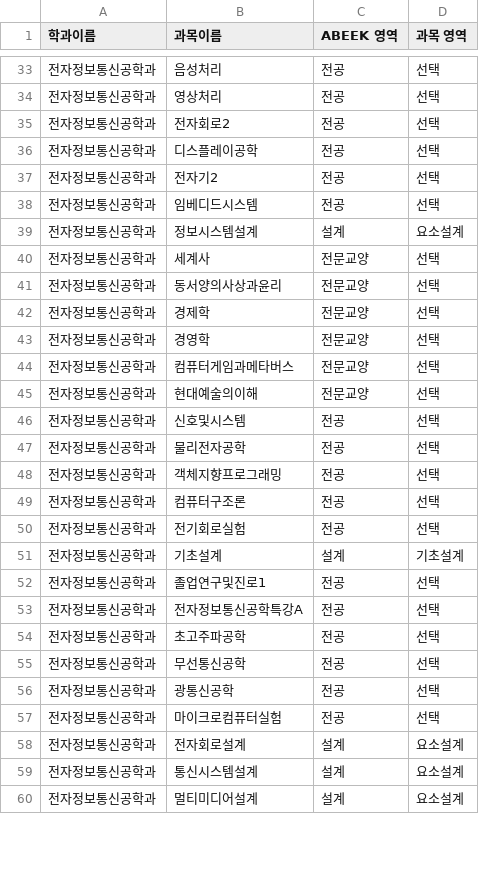
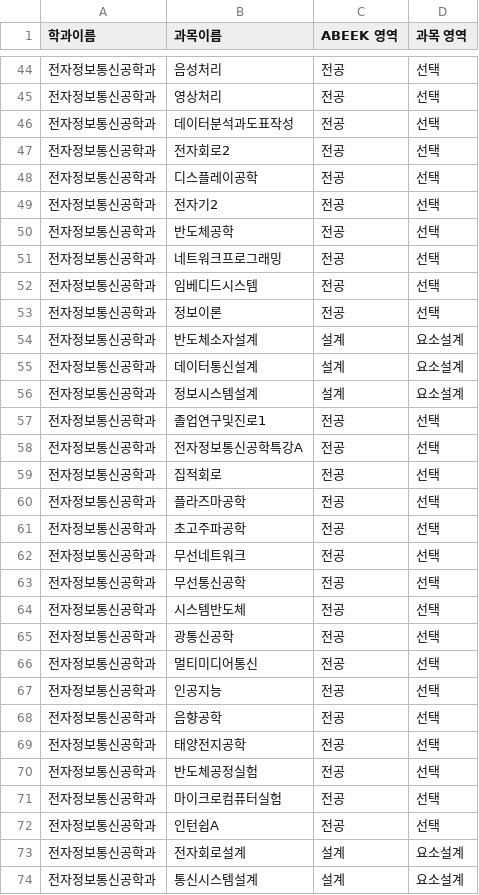
Before and after one commit to whxogus215/gonghak98-V2, a CSV file: src/main/resources/csv/gonghak_course/전자정보통신공학과.csv, drawn as a sheet; only a part is shown, gaps mark what is left out; the shorter side is filled out with more unchanged rows; the diff covers the shown part only.

```diff
--- a/src/main/resources/csv/gonghak_course/전자정보통신공학과.csv
+++ b/src/main/resources/csv/gonghak_course/전자정보통신공학과.csv
@@ -34,2 +45,3 @@
 전자정보통신공학과|영상처리|전공|선택
+전자정보통신공학과|데이터분석과도표작성|전공|선택
 전자정보통신공학과|전자회로2|전공|선택
@@ -37,22 +49,25 @@
 전자정보통신공학과|전자기2|전공|선택
+전자정보통신공학과|반도체공학|전공|선택
+전자정보통신공학과|네트워크프로그래밍|전공|선택
 전자정보통신공학과|임베디드시스템|전공|선택
+전자정보통신공학과|정보이론|전공|선택
+전자정보통신공학과|반도체소자설계|설계|요소설계
+전자정보통신공학과|데이터통신설계|설계|요소설계
 전자정보통신공학과|정보시스템설계|설계|요소설계
-전자정보통신공학과|세계사|전문교양|선택
-전자정보통신공학과|동서양의사상과윤리|전문교양|선택
-전자정보통신공학과|경제학|전문교양|선택
-전자정보통신공학과|경영학|전문교양|선택
-전자정보통신공학과|컴퓨터게임과메타버스|전문교양|선택
-전자정보통신공학과|현대예술의이해|전문교양|선택
-전자정보통신공학과|신호및시스템|전공|선택
-전자정보통신공학과|물리전자공학|전공|선택
-전자정보통신공학과|객체지향프로그래밍|전공|선택
-전자정보통신공학과|컴퓨터구조론|전공|선택
-전자정보통신공학과|전기회로실험|전공|선택
-전자정보통신공학과|기초설계|설계|기초설계
 전자정보통신공학과|졸업연구및진로1|전공|선택
 전자정보통신공학과|전자정보통신공학특강A|전공|선택
+전자정보통신공학과|집적회로|전공|선택
+전자정보통신공학과|플라즈마공학|전공|선택
 전자정보통신공학과|초고주파공학|전공|선택
+전자정보통신공학과|무선네트워크|전공|선택
 전자정보통신공학과|무선통신공학|전공|선택
+전자정보통신공학과|시스템반도체|전공|선택
 전자정보통신공학과|광통신공학|전공|선택
+전자정보통신공학과|멀티미디어통신|전공|선택
+전자정보통신공학과|인공지능|전공|선택
+전자정보통신공학과|음향공학|전공|선택
+전자정보통신공학과|태양전지공학|전공|선택
+전자정보통신공학과|반도체공정실험|전공|선택
 전자정보통신공학과|마이크로컴퓨터실험|전공|선택
+전자정보통신공학과|인턴쉽A|전공|선택
 전자정보통신공학과|전자회로설계|설계|요소설계
```
Also changed, not shown: 26 added rows, 1 removed row, 5 moved rows and 5 edited cells elsewhere in this file, 9 other files.
